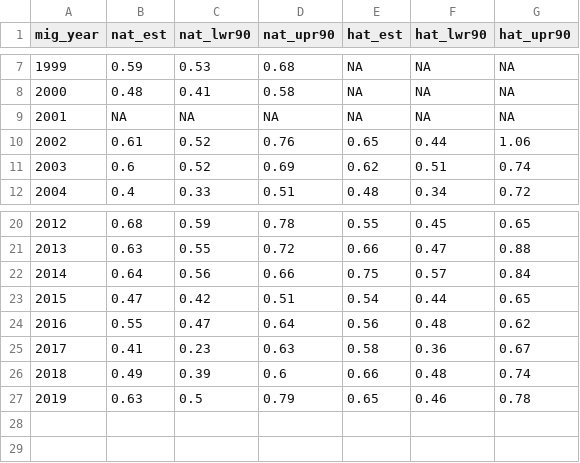
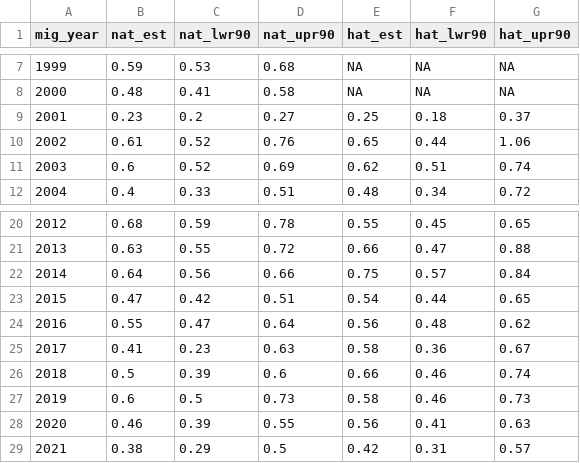
Before and after one commit to gibsonpp/GR-sslcm-data, a CSV file: bio/06-juv-survival-hydro.csv, drawn as a sheet; only a part is shown, gaps mark what is left out.

Commit message:
Update 06-juv-survival-hydro.csv
Replace juvenile hydrosystem survival data set (06-juv-survival) with an updated version of the data set that continues through migration year 2021 (brood year 2019). Note that as of April 2023, the Comparative Survival Study has not yet published survival estimates for the 2022 outmigration cohort (brood year 2020), either in their 2022 annual report or in the online query tool.  Note also that this revised data set also adds values for migration year 2001, which are available through the online query but are (for unknown reasons) excluded from the tables (Table A1) published in CSS reports. Finally, note that this updated data set also revises many of the previous values for MY 2018 and 2019, which were explicitly noted in the published 2020 report table as subject to change "as groups are finalized for estimation of SARs".

```diff
--- a/bio/06-juv-survival-hydro.csv
+++ b/bio/06-juv-survival-hydro.csv
@@ -8,3 +8,3 @@ mig_year,nat_est,nat_lwr90,nat_upr90,hat_est,hat_lwr90,hat_upr90
 2000,0.48,0.41,0.58,NA,NA,NA
-2001,NA,NA,NA,NA,NA,NA
+2001,0.23,0.2,0.27,0.25,0.18,0.37
 2002,0.61,0.52,0.76,0.65,0.44,1.06
@@ -25,3 +25,5 @@ mig_year,nat_est,nat_lwr90,nat_upr90,hat_est,hat_lwr90,hat_upr90
 2017,0.41,0.23,0.63,0.58,0.36,0.67
-2018,0.49,0.39,0.6,0.66,0.48,0.74
-2019,0.63,0.5,0.79,0.65,0.46,0.78
+2018,0.5,0.39,0.6,0.66,0.46,0.74
+2019,0.6,0.5,0.73,0.58,0.46,0.73
+2020,0.46,0.39,0.55,0.56,0.41,0.63
+2021,0.38,0.29,0.5,0.42,0.31,0.57
```
